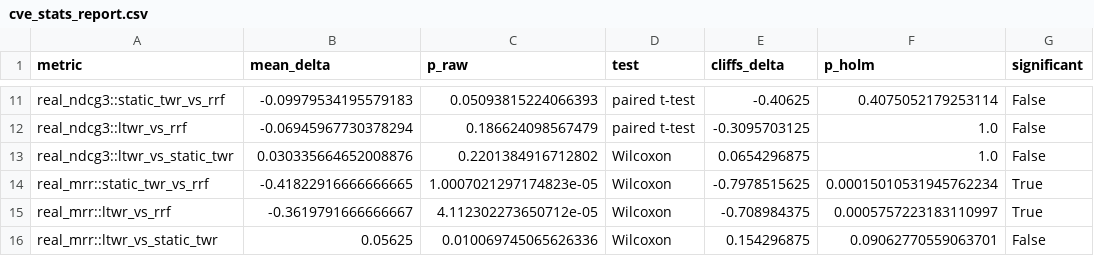
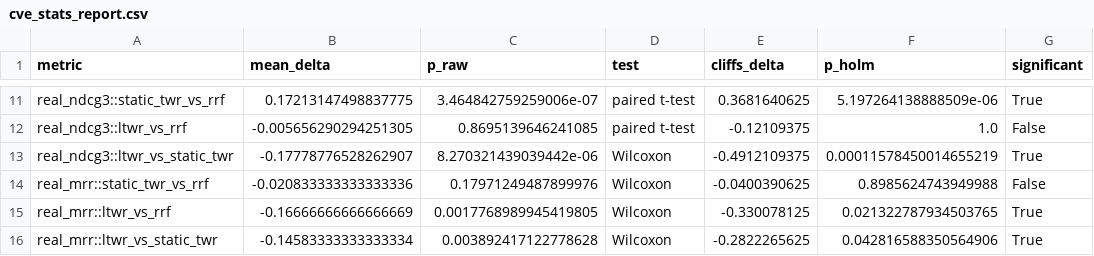
Before and after one commit to Khalidiqnaibi/LTWR, a CSV file: eval_results/cve_stats_report.csv, drawn as a sheet; only a part is shown, gaps mark what is left out; the diff covers the shown part only; the diff names each change by its address in the sheet, - before the commit and + after, or states it on an @@ line.

```diff
--- a/eval_results/cve_stats_report.csv
+++ b/eval_results/cve_stats_report.csv
-B11 (mean_delta): -0.09979534195579183
+B11 (mean_delta): 0.17213147498837775
-C11 (p_raw): 0.05093815224066393
+C11 (p_raw): 3.464842759259006e-07
-E11 (cliffs_delta): -0.40625
+E11 (cliffs_delta): 0.3681640625
-F11 (p_holm): 0.4075052179253114
+F11 (p_holm): 5.197264138888509e-06
-G11 (significant): False
+G11 (significant): True
-B12 (mean_delta): -0.06945967730378294
+B12 (mean_delta): -0.005656290294251305
-C12 (p_raw): 0.186624098567479
+C12 (p_raw): 0.8695139646241085
-E12 (cliffs_delta): -0.3095703125
+E12 (cliffs_delta): -0.12109375
-B13 (mean_delta): 0.030335664652008876
+B13 (mean_delta): -0.17778776528262907
-C13 (p_raw): 0.2201384916712802
+C13 (p_raw): 8.270321439039442e-06
-E13 (cliffs_delta): 0.0654296875
+E13 (cliffs_delta): -0.4912109375
-F13 (p_holm): 1.0
+F13 (p_holm): 0.00011578450014655219
-G13 (significant): False
+G13 (significant): True
-B14 (mean_delta): -0.41822916666666665
+B14 (mean_delta): -0.020833333333333336
-C14 (p_raw): 1.0007021297174823e-05
+C14 (p_raw): 0.17971249487899976
-E14 (cliffs_delta): -0.7978515625
+E14 (cliffs_delta): -0.0400390625
-F14 (p_holm): 0.00015010531945762234
+F14 (p_holm): 0.8985624743949988
-G14 (significant): True
+G14 (significant): False
-B15 (mean_delta): -0.3619791666666667
+B15 (mean_delta): -0.16666666666666669
-C15 (p_raw): 4.112302273650712e-05
+C15 (p_raw): 0.0017768989945419805
-E15 (cliffs_delta): -0.708984375
+E15 (cliffs_delta): -0.330078125
-F15 (p_holm): 0.0005757223183110997
+F15 (p_holm): 0.021322787934503765
-B16 (mean_delta): 0.05625
+B16 (mean_delta): -0.14583333333333334
-C16 (p_raw): 0.010069745065626336
+C16 (p_raw): 0.003892417122778628
-E16 (cliffs_delta): 0.154296875
+E16 (cliffs_delta): -0.2822265625
-F16 (p_holm): 0.09062770559063701
+F16 (p_holm): 0.042816588350564906
-G16 (significant): False
+G16 (significant): True
```
Also changed, not shown: 3 added rows, 3 removed rows and 23 edited cells elsewhere in this file, eval_results/cve_fusion_latency.csv, eval_results/cve_metrics_per_query.csv, 8 other files.
